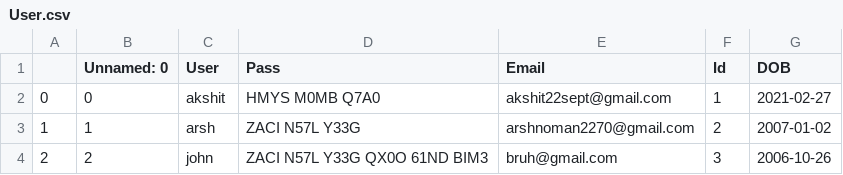
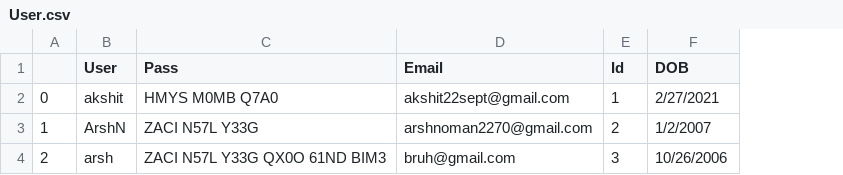
Before and after one commit to kingjuno/Verselet-1, a CSV file: User.csv, drawn as a sheet; removed rows and columns are numbered as before the commit, all else as after; the diff names each change by its address in the sheet, - before the commit and + after, or states it on an @@ line.

```diff
--- a/User.csv
+++ b/User.csv
-column B (Unnamed: 0), rows 2-4: 0 | 1 | 2
-F2 (DOB): 2021-02-27
+F2 (DOB): 2/27/2021
-B3 (User): arsh
+B3 (User): ArshN
-F3 (DOB): 2007-01-02
+F3 (DOB): 1/2/2007
-B4 (User): john
+B4 (User): arsh
-F4 (DOB): 2006-10-26
+F4 (DOB): 10/26/2006
```
Also changed, not shown: 2 other files.
